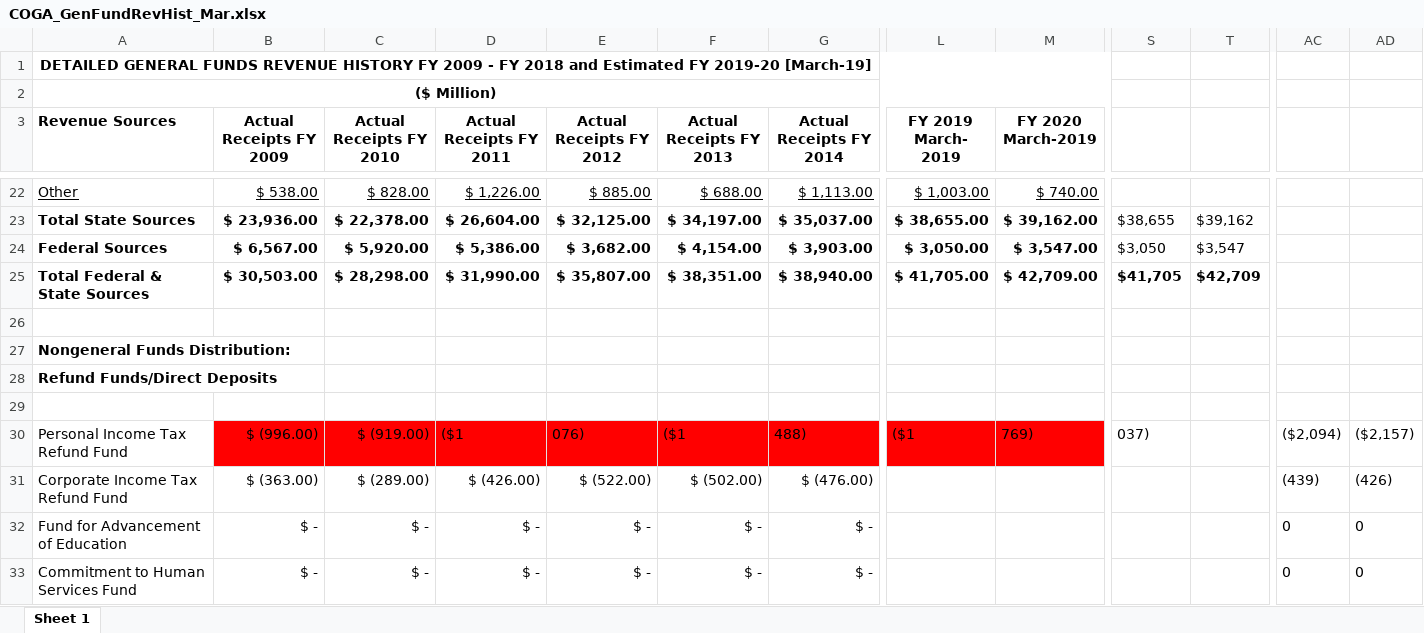
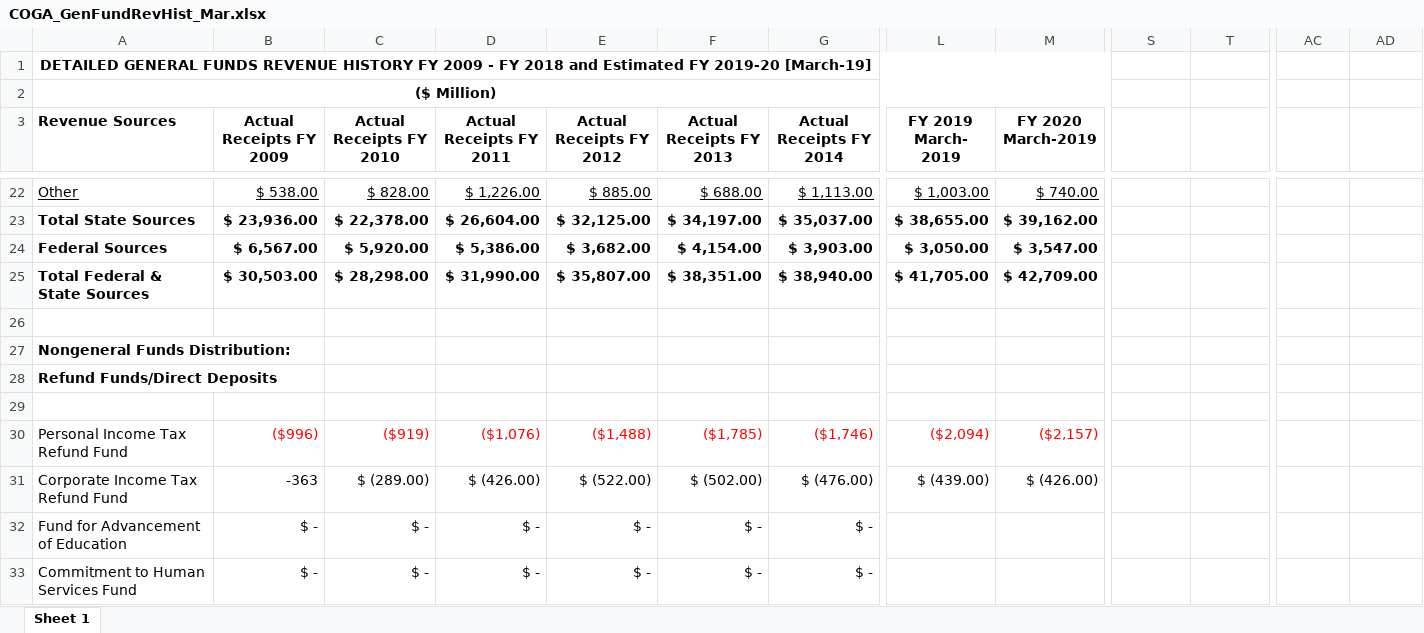
Before and after one commit to PearsonAM/IL-Budget-Data, an Excel workbook: COGA_GenFundRevHist_Mar.xlsx, sheet Sheet 1, drawn as a sheet; only a part is shown, gaps mark what is left out; values as stored, in another font and other column widths than the file's, no borders; removed rows and columns are numbered as before the commit, all else as after; the diff covers the shown part only; the diff names each change by its address in the sheet, - before the commit and + after, or states it on an @@ line.

```diff
--- a/COGA_GenFundRevHist_Mar.xlsx (sheet Sheet 1)
+++ b/COGA_GenFundRevHist_Mar.xlsx (sheet Sheet 1)
-A1:N1 merged
+A1:M1 merged
-A2:N2 merged
+A2:M2 merged
-S23: $38,655
+S23: (empty)
-T23: $39,162
+T23: (empty)
-S24: $3,050
+S24: (empty)
-T24: $3,547
+T24: (empty)
-S25: $41,705
+S25: (empty)
-T25: $42,709
+T25: (empty)
-B30 (Actual Receipts FY 2009): $ (996.00)
+B30 (Actual Receipts FY 2009): ($996)
@@ B30:M30 text colour: black → #FF0000, fill: #FF0000 → none @@
-C30 (Actual Receipts FY 2010): $ (919.00)
+C30 (Actual Receipts FY 2010): ($919)
-D30 (Actual Receipts FY 2011): ($1
+D30 (Actual Receipts FY 2011): ($1,076)
-E30 (Actual Receipts FY 2012): 076)
+E30 (Actual Receipts FY 2012): ($1,488)
-F30 (Actual Receipts FY 2013): ($1
+F30 (Actual Receipts FY 2013): ($1,785)
-G30 (Actual Receipts FY 2014): 488)
+G30 (Actual Receipts FY 2014): ($1,746)
-L30 (FY 2019 March- 2019): ($1
+L30 (FY 2019 March- 2019): ($2,094)
-M30 (FY 2020 March-2019): 769)
+M30 (FY 2020 March-2019): ($2,157)
-S30: 037)
+S30: (empty)
-AC30: ($2,094)
+AC30: (empty)
-AD30: ($2,157)
+AD30: (empty)
-B31 (Actual Receipts FY 2009): $ (363.00)
+B31 (Actual Receipts FY 2009): -363
-L31 (FY 2019 March- 2019): (empty)
+L31 (FY 2019 March- 2019): $ (439.00)
-M31 (FY 2020 March-2019): (empty)
+M31 (FY 2020 March-2019): $ (426.00)
-AC31: (439)
+AC31: (empty)
-AD31: (426)
+AD31: (empty)
-AC32:AC33: 0
+AC32:AC33: (empty)
-AD32:AD33: 0
+AD32:AD33: (empty)
```
Also changed, not shown: 2 added rows, 2 removed rows, 190 edited cells and cell formats elsewhere in this sheet, COGA_GenFundEst_May.xlsx, COGA_GenFundEsti_Mar.xlsx, 9 other files.
